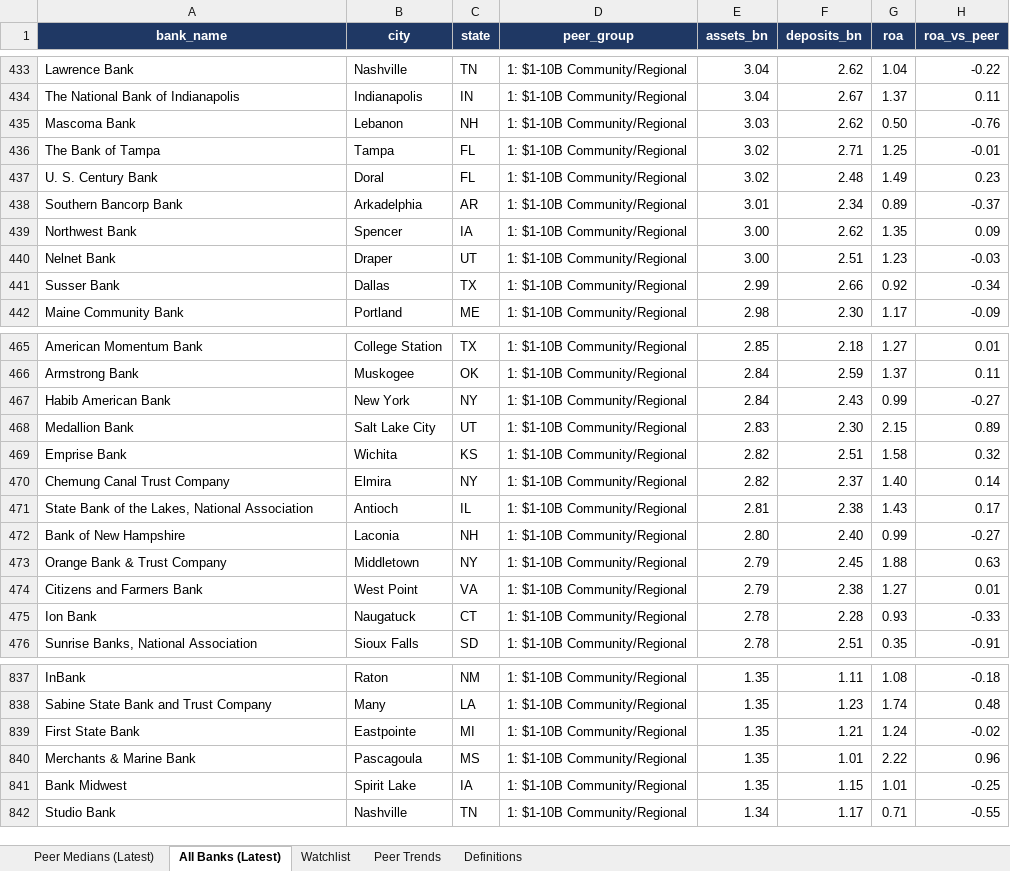
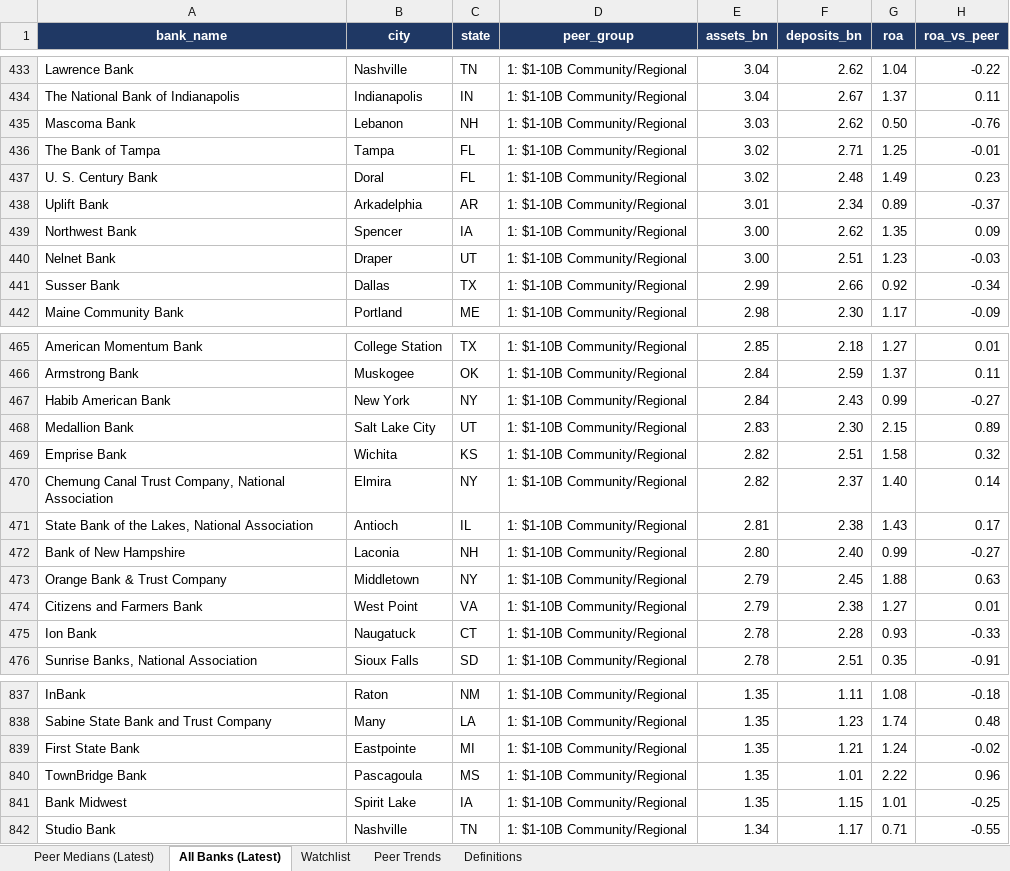
Before and after one commit to Akshith-26/Bank-Performance-Benchmarking, an Excel workbook: outputs/bank_peer_report.xlsx, sheet All Banks (Latest), drawn as a sheet; only a part is shown, gaps mark what is left out; values as stored, in another font and other column widths than the file's, no borders; conditional formats not drawn; the diff names each change by its address in the sheet, - before the commit and + after, or states it on an @@ line.

```diff
--- a/outputs/bank_peer_report.xlsx (sheet All Banks (Latest))
+++ b/outputs/bank_peer_report.xlsx (sheet All Banks (Latest))
-A438 (bank_name): Southern Bancorp Bank
+A438 (bank_name): Uplift Bank
-A470 (bank_name): Chemung Canal Trust Company
+A470 (bank_name): Chemung Canal Trust Company, National Association
-A840 (bank_name): Merchants & Marine Bank
+A840 (bank_name): TownBridge Bank
```
Also changed, not shown: sheet Watchlist, 2 other files.
